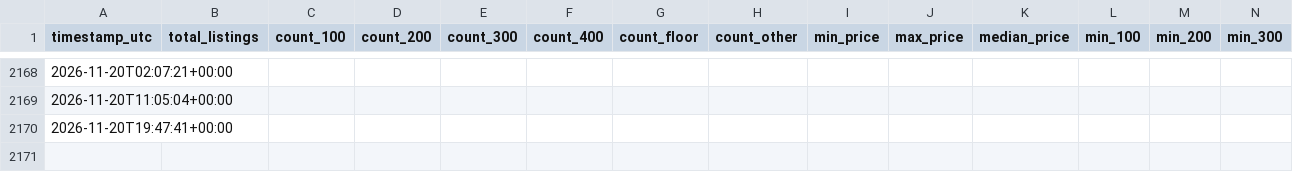
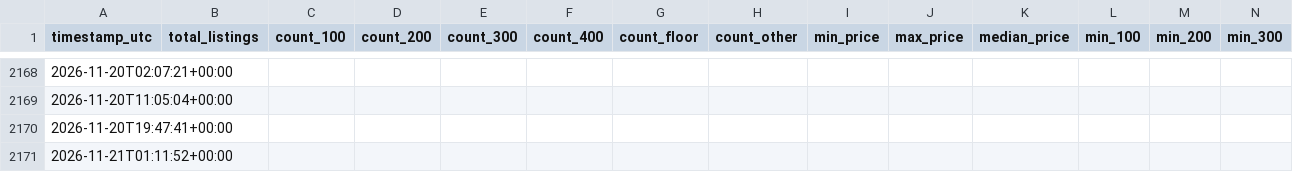
Before and after one commit to alexandergiles/stubhub-monitor, a CSV file: data.csv, drawn as a sheet; only a part is shown, gaps mark what is left out; rows hold the shown columns only; the diff names each change by its address in the sheet, - before the commit and + after, or states it on an @@ line.

```diff
--- a/data.csv
+++ b/data.csv
+row 2171: 2026-11-21T01:11:52+00:00
```
